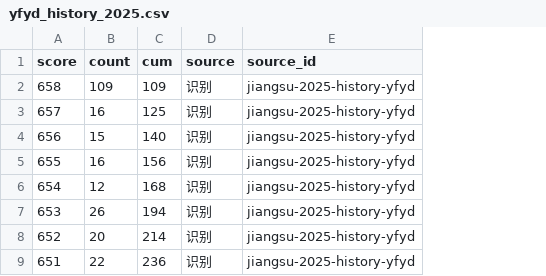
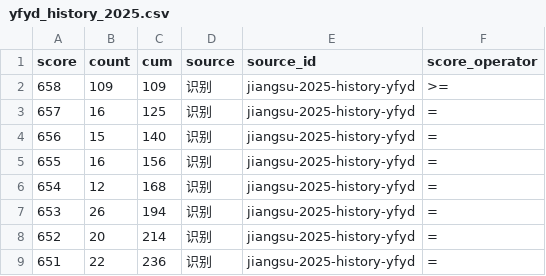
Before and after one commit to WJSGZZ/Zhiqu, a CSV file: skills/zhiqu/data/jiangsu/yfyd_history_2025.csv, drawn as a sheet; only a part is shown; the diff names each change by its address in the sheet, - before the commit and + after, or states it on an @@ line.

```diff
--- a/skills/zhiqu/data/jiangsu/yfyd_history_2025.csv
+++ b/skills/zhiqu/data/jiangsu/yfyd_history_2025.csv
+column F (score_operator), rows 2-9: >= | = | = | = | = | = | = | =
```
Also changed, not shown: skills/zhiqu/data/jiangsu/yfyd_physics_2025.csv, 3 other files.
